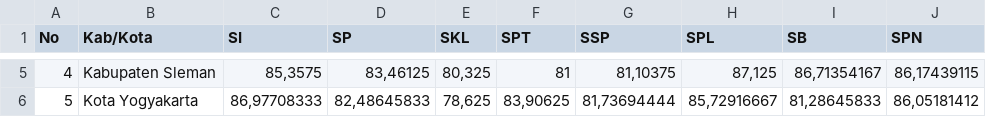
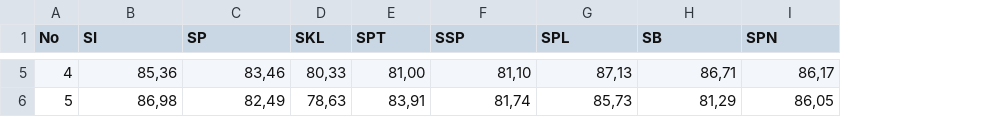
Before and after one commit to Lagh23/MPDW, a CSV file: data_UAS_rata.csv, drawn as a sheet; only a part is shown, gaps mark what is left out; removed rows and columns are numbered as before the commit, all else as after; the diff covers the shown part only; the diff names each change by its address in the sheet, - before the commit and + after, or states it on an @@ line.

Commit message:
Add files via upload

```diff
--- a/data_UAS_rata.csv
+++ b/data_UAS_rata.csv
-column B (Kab/Kota), rows 5-6: Kabupaten Sleman | Kota Yogyakarta
-B5 (SI): 85,3575
+B5 (SI): 85,36
-C5 (SP): 83,46125
+C5 (SP): 83,46
-D5 (SKL): 80,325
+D5 (SKL): 80,33
-E5 (SPT): 81
+E5 (SPT): 81,00
-F5 (SSP): 81,10375
+F5 (SSP): 81,10
-G5 (SPL): 87,125
+G5 (SPL): 87,13
-H5 (SB): 86,71354167
+H5 (SB): 86,71
-I5 (SPN): 86,17439115
+I5 (SPN): 86,17
-B6 (SI): 86,97708333
+B6 (SI): 86,98
-C6 (SP): 82,48645833
+C6 (SP): 82,49
-D6 (SKL): 78,625
+D6 (SKL): 78,63
-E6 (SPT): 83,90625
+E6 (SPT): 83,91
-F6 (SSP): 81,73694444
+F6 (SSP): 81,74
-G6 (SPL): 85,72916667
+G6 (SPL): 85,73
-H6 (SB): 81,28645833
+H6 (SB): 81,29
-I6 (SPN): 86,05181412
+I6 (SPN): 86,05
```
Also changed, not shown: 24 edited cells elsewhere in this file.
